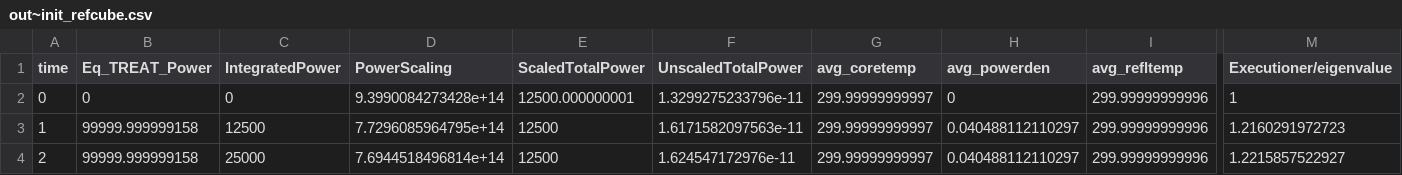
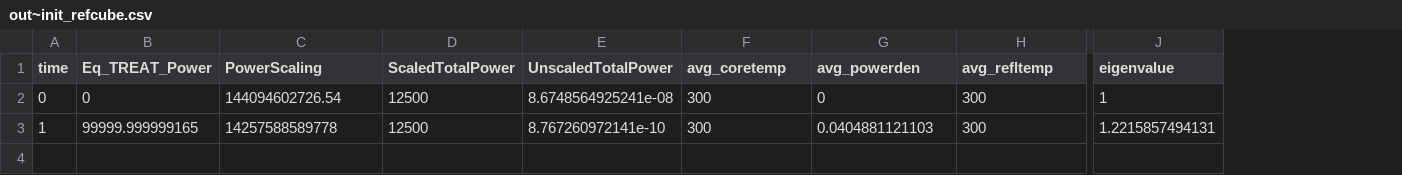
Before and after one commit to snschune/virtual_test_bed, a CSV file: htgr/treat_leu/gold/out~init_refcube.csv, drawn as a sheet; only a part is shown, gaps mark what is left out; removed rows and columns are numbered as before the commit, all else as after; rows hold the shown columns only; the diff covers the shown part only; the diff names each change by its address in the sheet, - before the commit and + after, or states it on an @@ line.

```diff
--- a/htgr/treat_leu/gold/out~init_refcube.csv
+++ b/htgr/treat_leu/gold/out~init_refcube.csv
-column C (IntegratedPower), rows 2-3: 0 | 12500
+column J (eigenvalue), rows 2-3: 1 | 1.2215857494131
-column M (Executioner/eigenvalue), rows 2-3: 1 | 1.2160291972723
-C2 (PowerScaling): 9.3990084273428e+14
+C2 (PowerScaling): 144094602726.54
-D2 (ScaledTotalPower): 12500.000000001
+D2 (ScaledTotalPower): 12500
-E2 (UnscaledTotalPower): 1.3299275233796e-11
+E2 (UnscaledTotalPower): 8.6748564925241e-08
-F2:F3 (avg_coretemp): 299.99999999997
+F2:F3 (avg_coretemp): 300
-H2:H3 (avg_refltemp): 299.99999999996
+H2:H3 (avg_refltemp): 300
-B3 (Eq_TREAT_Power): 99999.999999158
+B3 (Eq_TREAT_Power): 99999.999999165
-C3 (PowerScaling): 7.7296085964795e+14
+C3 (PowerScaling): 14257588589778
-E3 (UnscaledTotalPower): 1.6171582097563e-11
+E3 (UnscaledTotalPower): 8.767260972141e-10
-G3 (avg_powerden): 0.040488112110297
+G3 (avg_powerden): 0.0404881121103
-row 4: 2 | 99999.999999158 | 25000 | 7.6944518496814e+14 | 12500 | 1.624547172976e-11 | 299.99999999997 | 0.040488112110297 | 299.99999999996 | 1.2215857522927
```
Also changed, not shown: 3 edited cells elsewhere in this file, htgr/treat_leu/gold/adj_refcube_out.csv, 2 other files.
